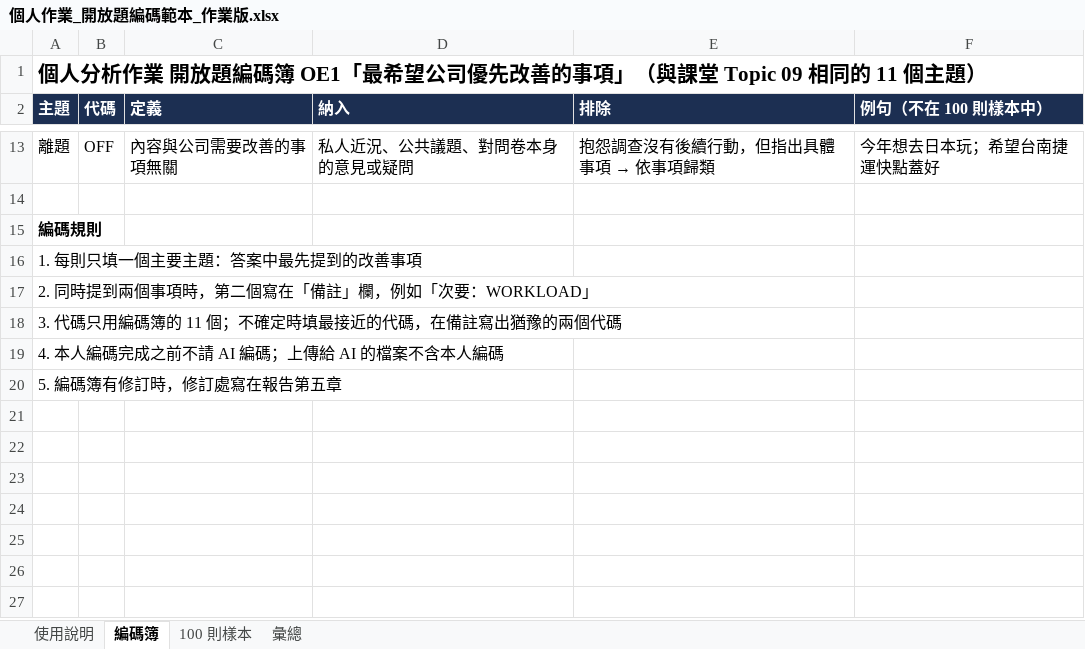
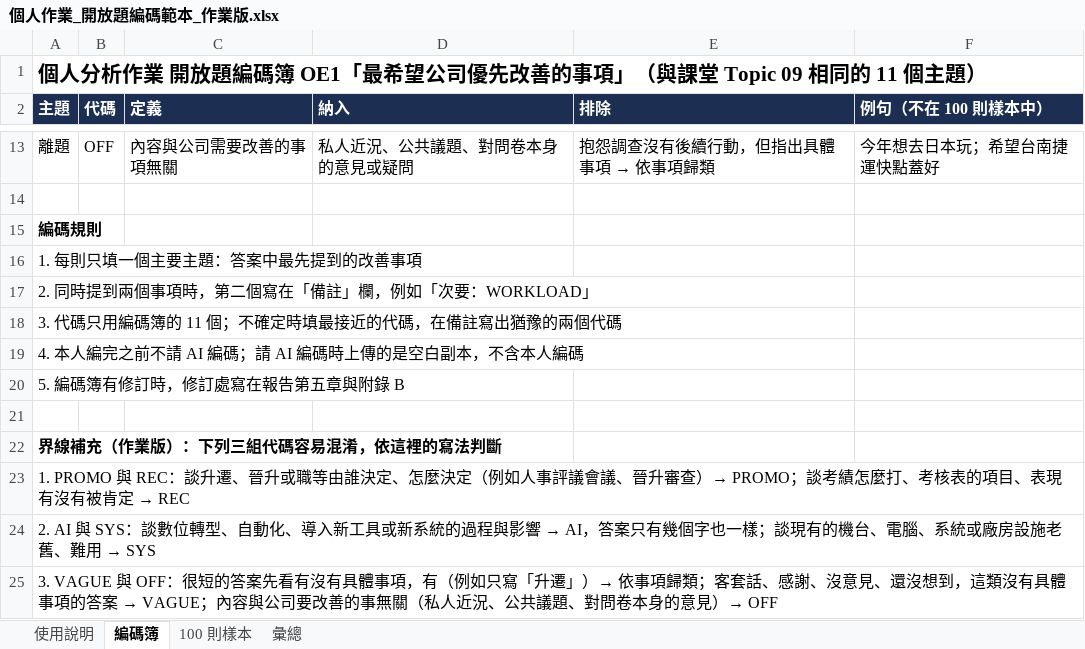
Before and after one commit to yhwjoanna/Psychometrics, an Excel workbook: Assignments/個人作業_開放題編碼範本_作業版.xlsx, sheet 編碼簿, drawn as a sheet; only a part is shown, gaps mark what is left out; values as stored, in another font and other column widths than the file's, no borders; the diff names each change by its address in the sheet, - before the commit and + after, or states it on an @@ line.

```diff
--- a/Assignments/個人作業_開放題編碼範本_作業版.xlsx (sheet 編碼簿)
+++ b/Assignments/個人作業_開放題編碼範本_作業版.xlsx (sheet 編碼簿)
-A19 (主題): 4. 本人編碼完成之前不請 AI 編碼；上傳給 AI 的檔案不含本人編碼
+A19 (主題): 4. 本人編完之前不請 AI 編碼；請 AI 編碼時上傳的是空白副本，不含本人編碼
-A20 (主題): 5. 編碼簿有修訂時，修訂處寫在報告第五章
+A20 (主題): 5. 編碼簿有修訂時，修訂處寫在報告第五章與附錄 B
+row 21: (empty)
+row 22: 界線補充（作業版）：下列三組代碼容易混淆，依這裡的寫法判斷
+row 23: 1. PROMO 與 REC：談升遷、晉升或職等由誰決定、怎麼決定（例如人事評議會議、晉升審查）→ PROMO；談考績怎麼打、考核表的項目、表現有沒有被肯定 → REC
+row 24: 2. AI 與 SYS：談數位轉型、自動化、導入新工具或新系統的過程與影響 → AI，答案只有幾個字也一樣；談現有的機台、電腦、系統或廠房設施老舊、難用 → SYS
+row 25: 3. VAGUE 與 OFF：很短的答案先看有沒有具體事項，有（例如只寫「升遷」）→ 依事項歸類；客套話、感謝、沒意見、還沒想到，這類沒有具體事項的答案 → VAGUE；內容與公司要改善的事無關（私人近況、公共議題、對問卷本身的意見）→ OFF
```
Also changed, not shown: sheet 使用說明, sheet 彙總, sheet 100 則樣本, Assignments/個人作業_自我檢查表.xlsx, 6 other files.
